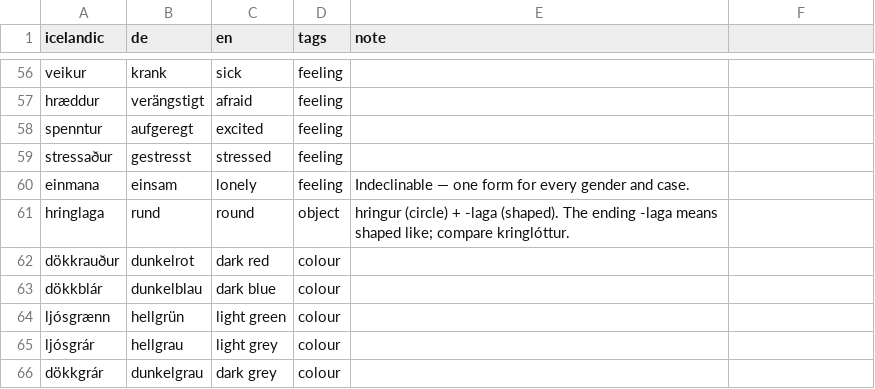
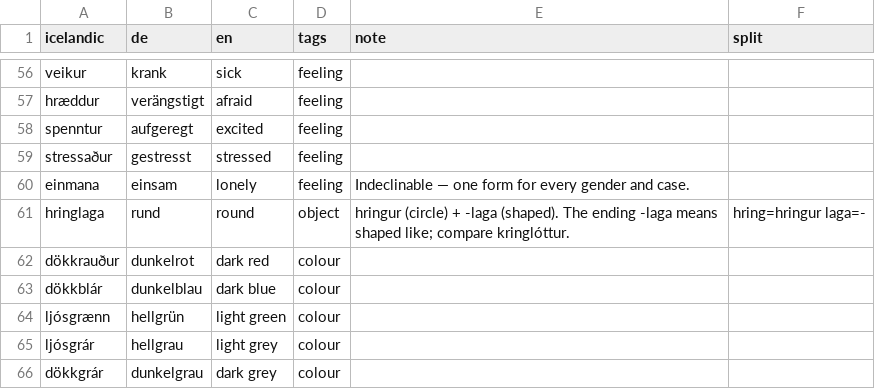
Before and after one commit to BjarkiFreyr95/islenska, a TSV file: source/data/adjectives.tsv, drawn as a sheet; only a part is shown, gaps mark what is left out; the diff names each change by its address in the sheet, - before the commit and + after, or states it on an @@ line.

```diff
--- a/source/data/adjectives.tsv
+++ b/source/data/adjectives.tsv
-F1: (empty)
+F1: split
-F61 (split): (empty)
+F61 (split): hring=hringur laga=-
```
Also changed, not shown: source/data/words.tsv, 9 other files.
